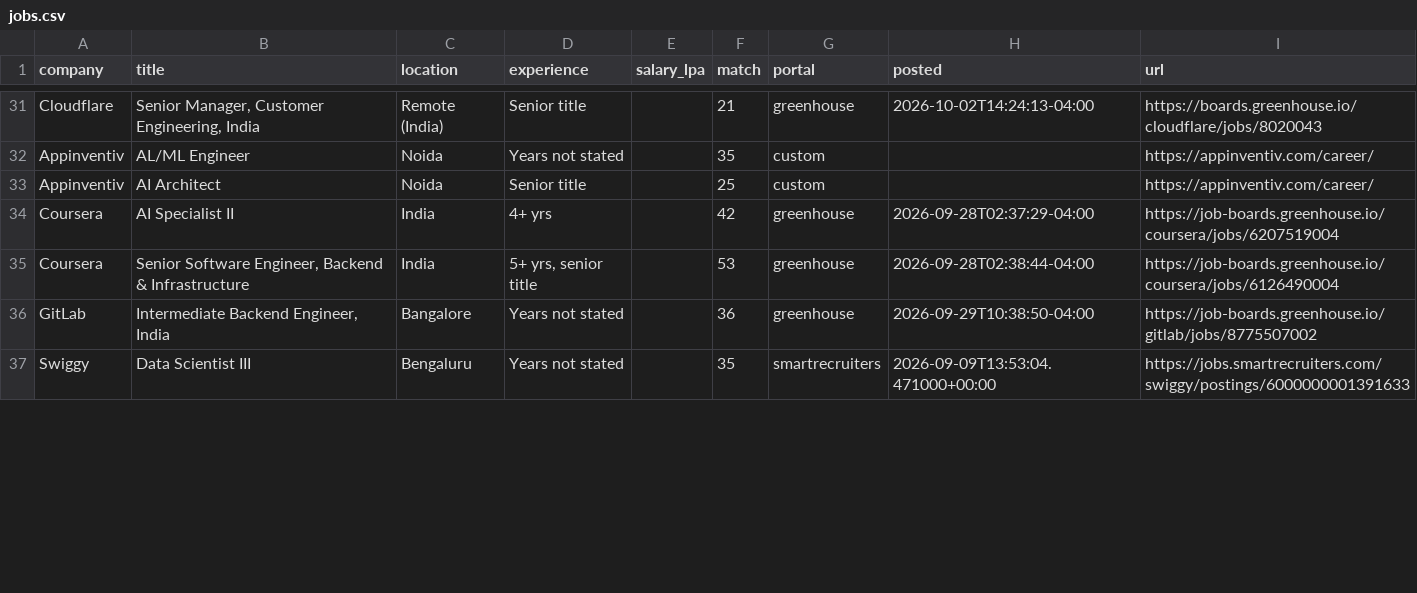
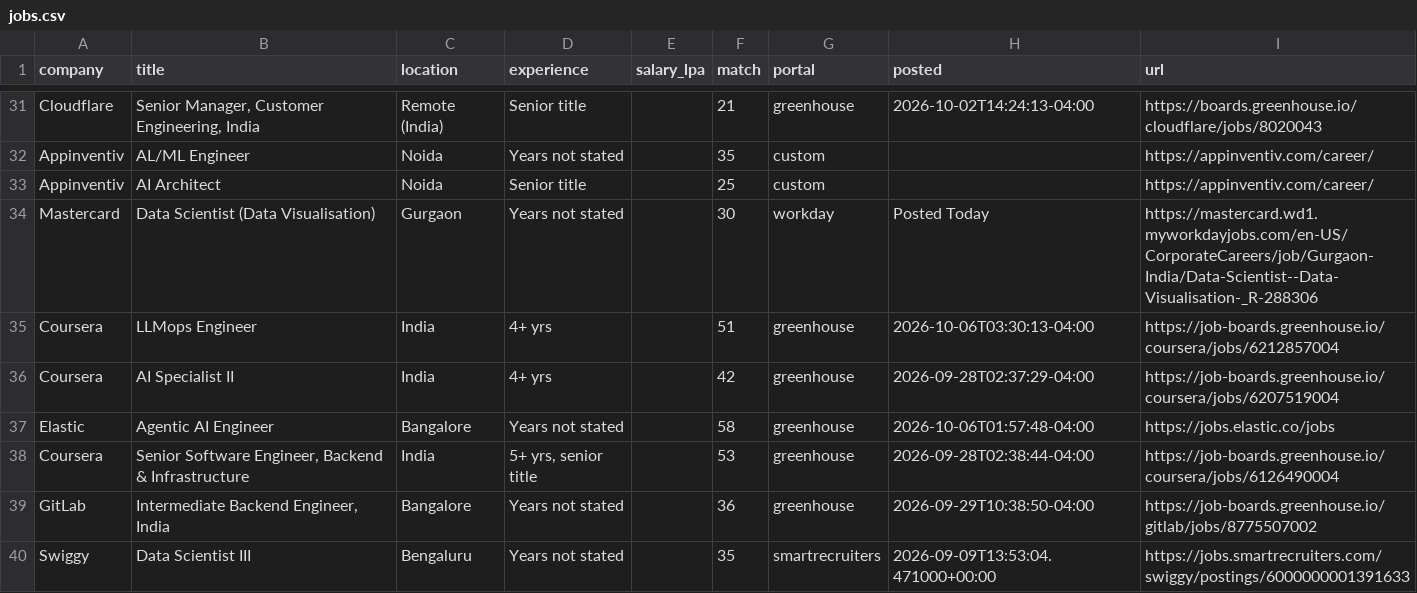
Before and after one commit to ShreyasUpadhyaya/job-radar, a CSV file: docs/jobs.csv, drawn as a sheet; only a part is shown, gaps mark what is left out; the diff covers the shown part only; the diff names each change by its address in the sheet, - before the commit and + after, or states it on an @@ line.

```diff
--- a/docs/jobs.csv
+++ b/docs/jobs.csv
+row 34: Mastercard | Data Scientist (Data Visualisation) | Gurgaon | Years not stated |  | 30 | workday | Posted Today | https://mastercard.wd1.myworkdayjobs.com/en-US/CorporateCareers/job/Gurgaon-India/Data-Scientist--Data-Visualisation-_R-288306
+row 35: Coursera | LLMops Engineer | India | 4+ yrs |  | 51 | greenhouse | 2026-10-06T03:30:13-04:00 | https://job-boards.greenhouse.io/coursera/jobs/6212857004
+row 37: Elastic | Agentic AI Engineer | Bangalore | Years not stated |  | 58 | greenhouse | 2026-10-06T01:57:48-04:00 | https://jobs.elastic.co/jobs
```
Also changed, not shown: 3 added rows and 10 edited cells elsewhere in this file, 6 other files.
